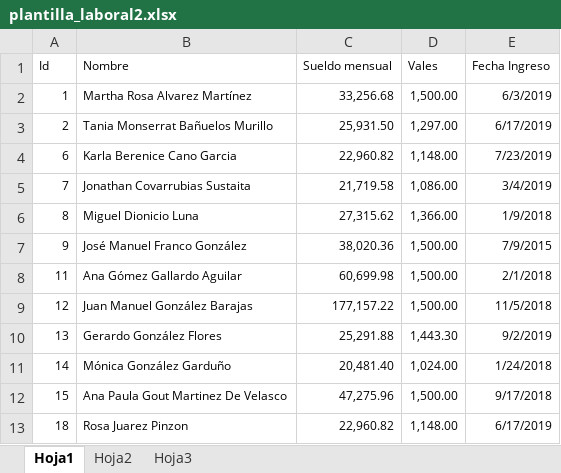
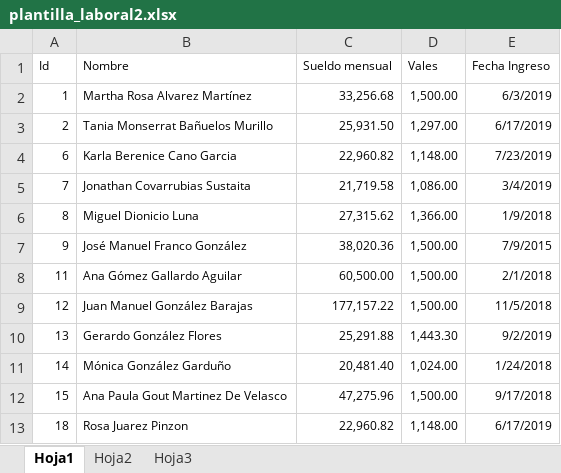
Before and after one commit to lmanugithub/Nomina, an Excel workbook: data/plantilla_laboral2.xlsx, sheet Hoja1, drawn as a sheet; only a part is shown; values as stored, in another font and other column widths than the file's, no borders; the diff names each change by its address in the sheet, - before the commit and + after, or states it on an @@ line.

```diff
--- a/data/plantilla_laboral2.xlsx (sheet Hoja1)
+++ b/data/plantilla_laboral2.xlsx (sheet Hoja1)
-C8 (Sueldo mensual): 60,699.98
+C8 (Sueldo mensual): 60,500.00
```
Also changed, not shown: 4 other files.
